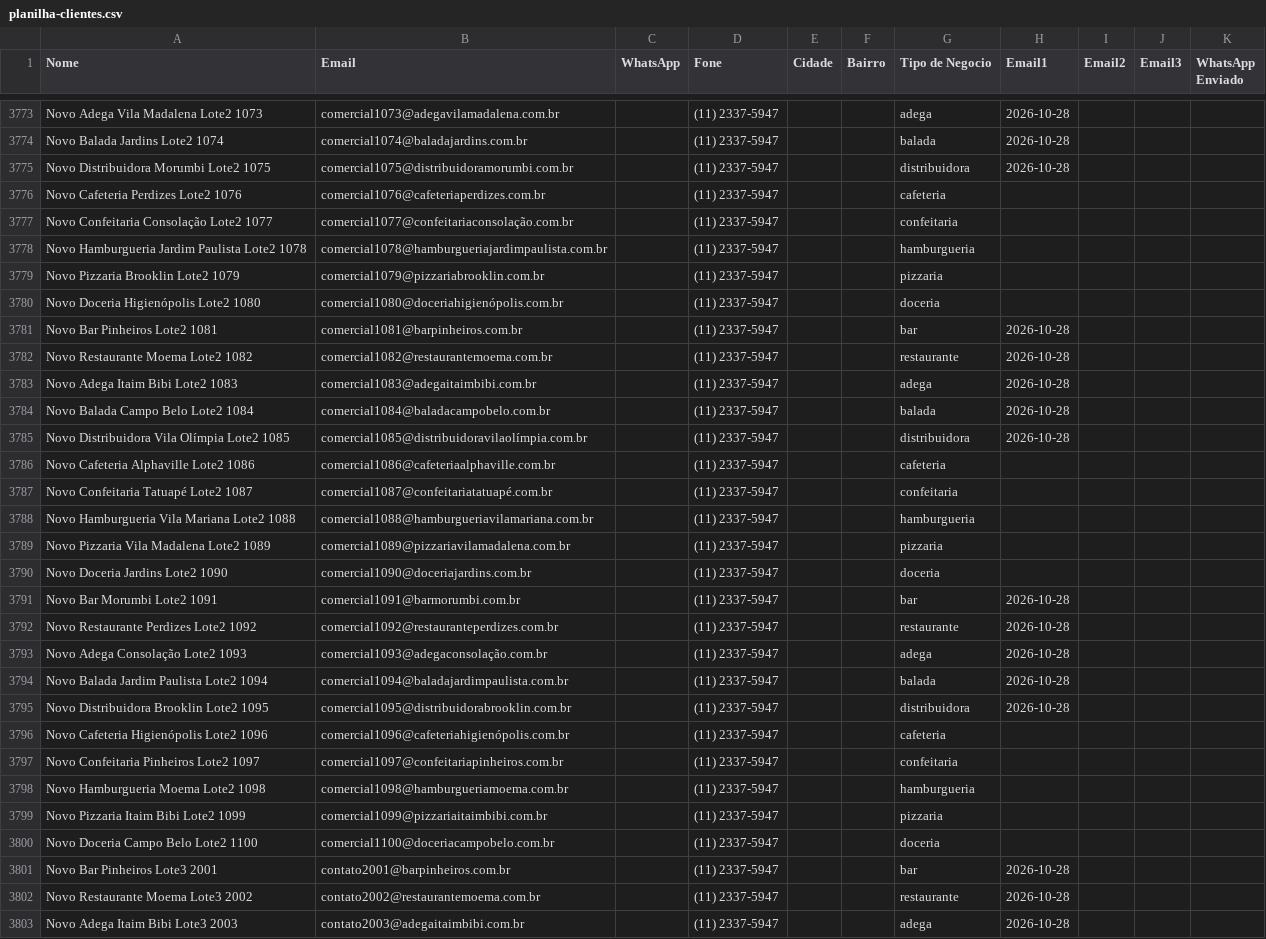
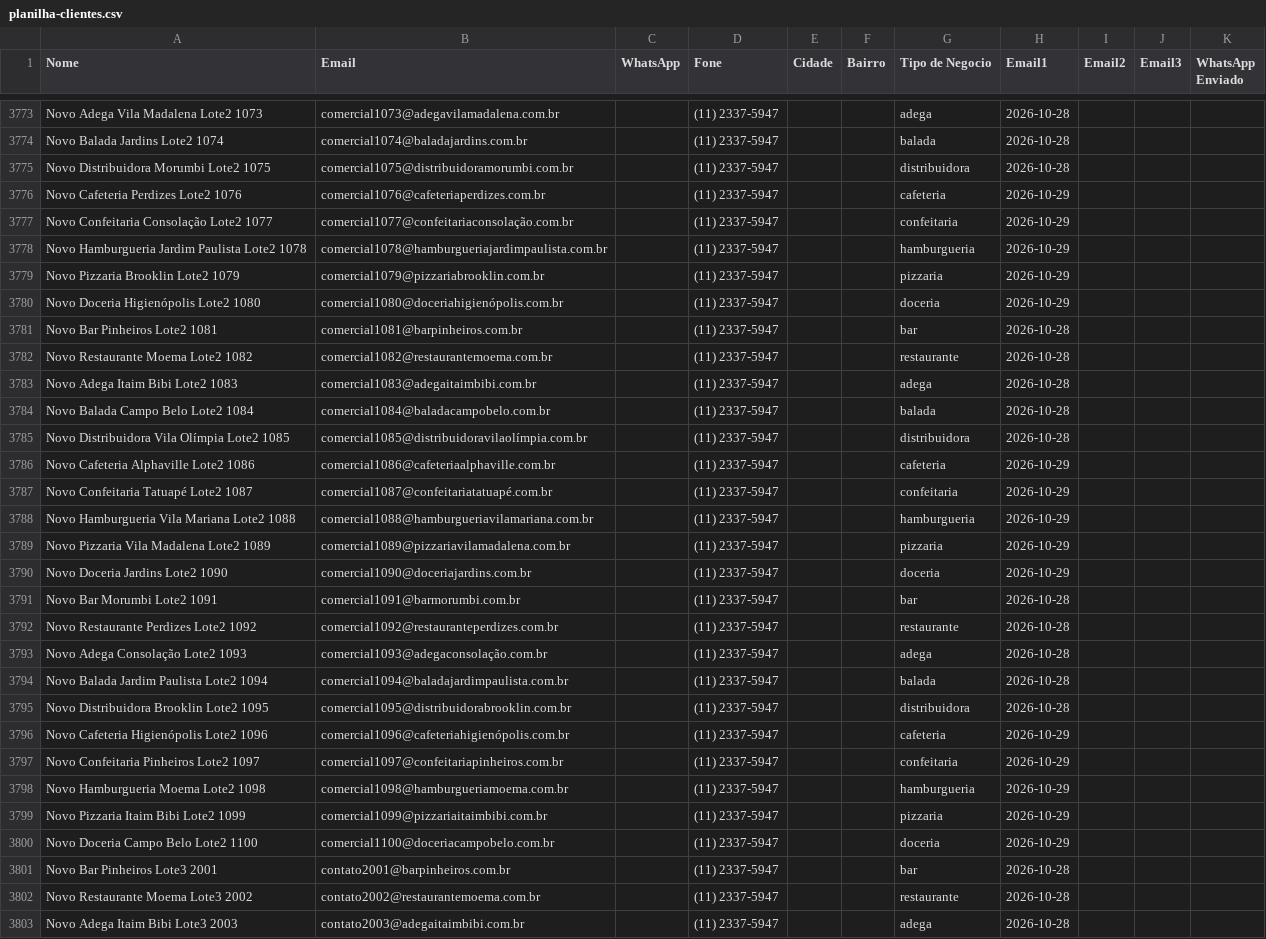
Before and after one commit to gustavorotatori-svg/Pindorama, a CSV file: planilha-clientes.csv, drawn as a sheet; only a part is shown, gaps mark what is left out; the diff covers the shown part only.

```diff
--- a/planilha-clientes.csv
+++ b/planilha-clientes.csv
@@ -3775,7 +3775,7 @@ Novo Balada Jardins Lote2 1074;comercial1074@baladajardins.com.br;;(11) 2337-594
 Novo Distribuidora Morumbi Lote2 1075;comercial1075@distribuidoramorumbi.com.br;;(11) 2337-5947;;;distribuidora;2026-10-28;;;
-Novo Cafeteria Perdizes Lote2 1076;comercial1076@cafeteriaperdizes.com.br;;(11) 2337-5947;;;cafeteria;;;;
-Novo Confeitaria Consolação Lote2 1077;comercial1077@confeitariaconsolação.com.br;;(11) 2337-5947;;;confeitaria;;;;
-Novo Hamburgueria Jardim Paulista Lote2 1078;comercial1078@hamburgueriajardimpaulista.com.br;;(11) 2337-5947;;;hamburgueria;;;;
-Novo Pizzaria Brooklin Lote2 1079;comercial1079@pizzariabrooklin.com.br;;(11) 2337-5947;;;pizzaria;;;;
-Novo Doceria Higienópolis Lote2 1080;comercial1080@doceriahigienópolis.com.br;;(11) 2337-5947;;;doceria;;;;
+Novo Cafeteria Perdizes Lote2 1076;comercial1076@cafeteriaperdizes.com.br;;(11) 2337-5947;;;cafeteria;2026-10-29;;;
+Novo Confeitaria Consolação Lote2 1077;comercial1077@confeitariaconsolação.com.br;;(11) 2337-5947;;;confeitaria;2026-10-29;;;
+Novo Hamburgueria Jardim Paulista Lote2 1078;comercial1078@hamburgueriajardimpaulista.com.br;;(11) 2337-5947;;;hamburgueria;2026-10-29;;;
+Novo Pizzaria Brooklin Lote2 1079;comercial1079@pizzariabrooklin.com.br;;(11) 2337-5947;;;pizzaria;2026-10-29;;;
+Novo Doceria Higienópolis Lote2 1080;comercial1080@doceriahigienópolis.com.br;;(11) 2337-5947;;;doceria;2026-10-29;;;
 Novo Bar Pinheiros Lote2 1081;comercial1081@barpinheiros.com.br;;(11) 2337-5947;;;bar;2026-10-28;;;
@@ -3785,7 +3785,7 @@ Novo Balada Campo Belo Lote2 1084;comercial1084@baladacampobelo.com.br;;(11) 233
 Novo Distribuidora Vila Olímpia Lote2 1085;comercial1085@distribuidoravilaolímpia.com.br;;(11) 2337-5947;;;distribuidora;2026-10-28;;;
-Novo Cafeteria Alphaville Lote2 1086;comercial1086@cafeteriaalphaville.com.br;;(11) 2337-5947;;;cafeteria;;;;
-Novo Confeitaria Tatuapé Lote2 1087;comercial1087@confeitariatatuapé.com.br;;(11) 2337-5947;;;confeitaria;;;;
-Novo Hamburgueria Vila Mariana Lote2 1088;comercial1088@hamburgueriavilamariana.com.br;;(11) 2337-5947;;;hamburgueria;;;;
-Novo Pizzaria Vila Madalena Lote2 1089;comercial1089@pizzariavilamadalena.com.br;;(11) 2337-5947;;;pizzaria;;;;
-Novo Doceria Jardins Lote2 1090;comercial1090@doceriajardins.com.br;;(11) 2337-5947;;;doceria;;;;
+Novo Cafeteria Alphaville Lote2 1086;comercial1086@cafeteriaalphaville.com.br;;(11) 2337-5947;;;cafeteria;2026-10-29;;;
+Novo Confeitaria Tatuapé Lote2 1087;comercial1087@confeitariatatuapé.com.br;;(11) 2337-5947;;;confeitaria;2026-10-29;;;
+Novo Hamburgueria Vila Mariana Lote2 1088;comercial1088@hamburgueriavilamariana.com.br;;(11) 2337-5947;;;hamburgueria;2026-10-29;;;
+Novo Pizzaria Vila Madalena Lote2 1089;comercial1089@pizzariavilamadalena.com.br;;(11) 2337-5947;;;pizzaria;2026-10-29;;;
+Novo Doceria Jardins Lote2 1090;comercial1090@doceriajardins.com.br;;(11) 2337-5947;;;doceria;2026-10-29;;;
 Novo Bar Morumbi Lote2 1091;comercial1091@barmorumbi.com.br;;(11) 2337-5947;;;bar;2026-10-28;;;
@@ -3795,7 +3795,7 @@ Novo Balada Jardim Paulista Lote2 1094;comercial1094@baladajardimpaulista.com.br
 Novo Distribuidora Brooklin Lote2 1095;comercial1095@distribuidorabrooklin.com.br;;(11) 2337-5947;;;distribuidora;2026-10-28;;;
-Novo Cafeteria Higienópolis Lote2 1096;comercial1096@cafeteriahigienópolis.com.br;;(11) 2337-5947;;;cafeteria;;;;
-Novo Confeitaria Pinheiros Lote2 1097;comercial1097@confeitariapinheiros.com.br;;(11) 2337-5947;;;confeitaria;;;;
-Novo Hamburgueria Moema Lote2 1098;comercial1098@hamburgueriamoema.com.br;;(11) 2337-5947;;;hamburgueria;;;;
-Novo Pizzaria Itaim Bibi Lote2 1099;comercial1099@pizzariaitaimbibi.com.br;;(11) 2337-5947;;;pizzaria;;;;
-Novo Doceria Campo Belo Lote2 1100;comercial1100@doceriacampobelo.com.br;;(11) 2337-5947;;;doceria;;;;
+Novo Cafeteria Higienópolis Lote2 1096;comercial1096@cafeteriahigienópolis.com.br;;(11) 2337-5947;;;cafeteria;2026-10-29;;;
+Novo Confeitaria Pinheiros Lote2 1097;comercial1097@confeitariapinheiros.com.br;;(11) 2337-5947;;;confeitaria;2026-10-29;;;
+Novo Hamburgueria Moema Lote2 1098;comercial1098@hamburgueriamoema.com.br;;(11) 2337-5947;;;hamburgueria;2026-10-29;;;
+Novo Pizzaria Itaim Bibi Lote2 1099;comercial1099@pizzariaitaimbibi.com.br;;(11) 2337-5947;;;pizzaria;2026-10-29;;;
+Novo Doceria Campo Belo Lote2 1100;comercial1100@doceriacampobelo.com.br;;(11) 2337-5947;;;doceria;2026-10-29;;;
 Novo Bar Pinheiros Lote3 2001;contato2001@barpinheiros.com.br;;(11) 2337-5947;;;bar;2026-10-28;;;
```
Also changed, not shown: 65 edited cells elsewhere in this file, 2 other files.
